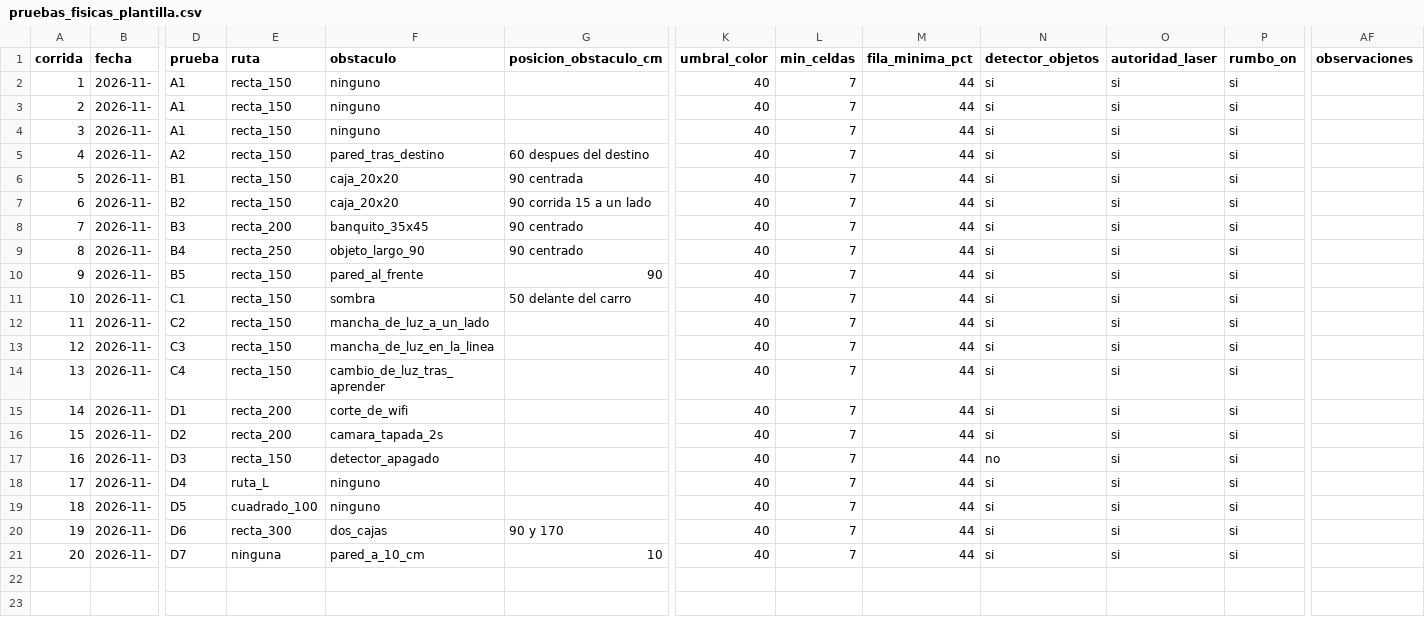
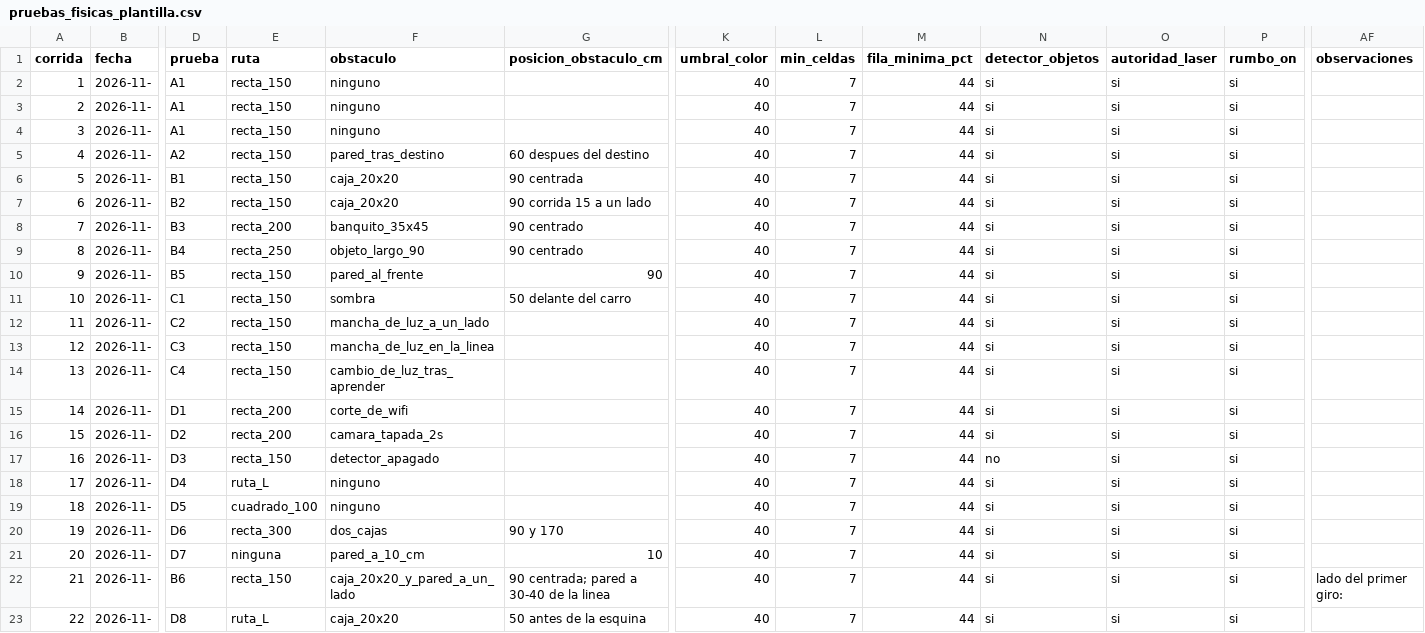
Before and after one commit to fernandosegrr/fsi_proyect, a CSV file: docs/pruebas_fisicas_plantilla.csv, drawn as a sheet; only a part is shown, gaps mark what is left out; rows hold the shown columns only; the diff names each change by its address in the sheet, - before the commit and + after, or states it on an @@ line.

```diff
--- a/docs/pruebas_fisicas_plantilla.csv
+++ b/docs/pruebas_fisicas_plantilla.csv
+row 22: 21 | 2026-11- | B6 | recta_150 | caja_20x20_y_pared_a_un_lado | 90 centrada; pared a 30-40 de la linea | 40 | 7 | 44 | si | si | si | lado del primer giro:
+row 23: 22 | 2026-11- | D8 | ruta_L | caja_20x20 | 50 antes de la esquina | 40 | 7 | 44 | si | si | si
```
Also changed, not shown: 17 other files.
